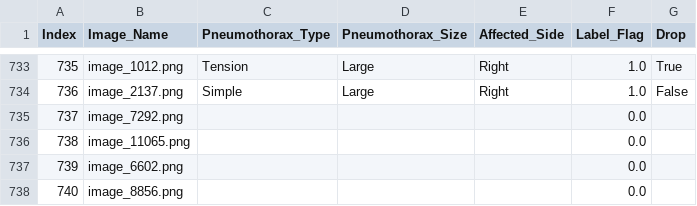
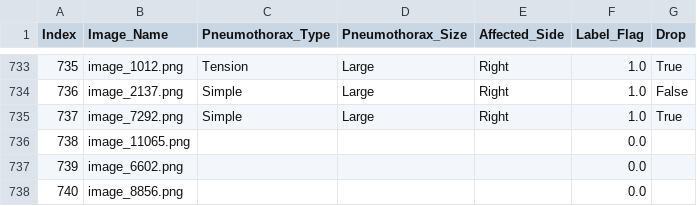
Before and after one commit to Abdullahshade/repoabood, a CSV file: chunk_1.csv, drawn as a sheet; only a part is shown, gaps mark what is left out.

Commit message:
Updated labels

```diff
--- a/chunk_1.csv
+++ b/chunk_1.csv
@@ -734,3 +734,3 @@ Index,Image_Name,Pneumothorax_Type,Pneumothorax_Size,Affected_Side,Label_Flag,Dr
 736,image_2137.png,Simple,Large,Right,1.0,False
-737,image_7292.png,,,,0.0,
+737,image_7292.png,Simple,Large,Right,1.0,True
 738,image_11065.png,,,,0.0,
```
